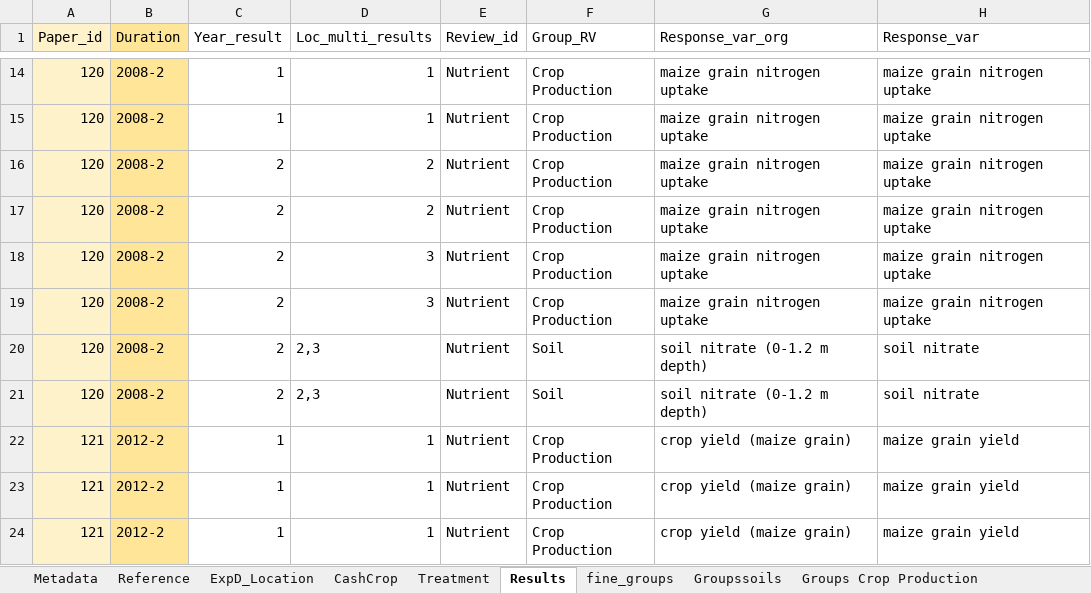
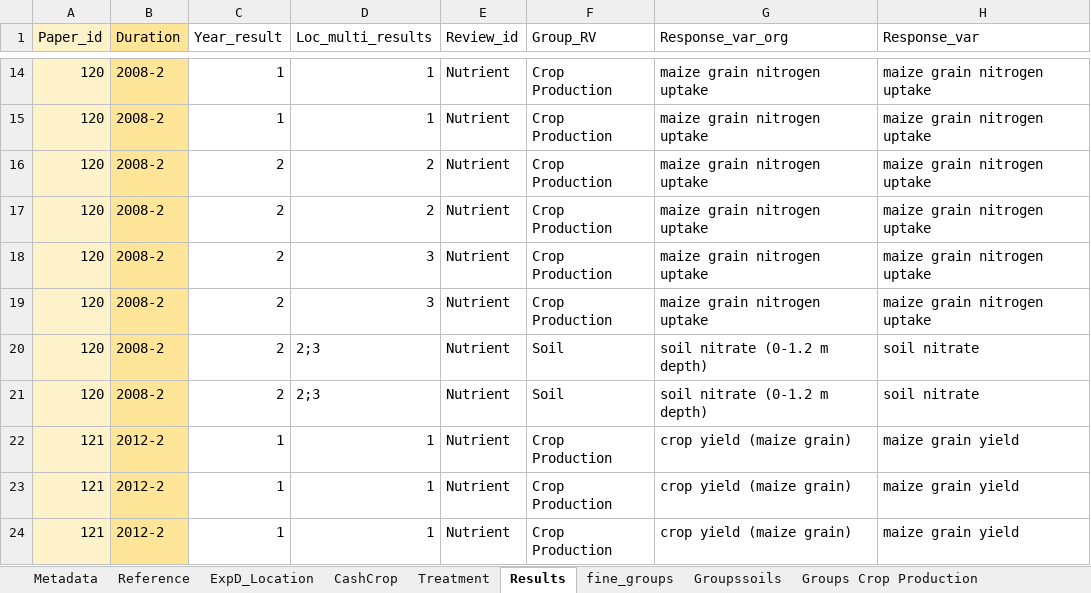
Before and after one commit to Science-for-Nature-and-People/Midwest-Agriculture-Synthesis, an Excel workbook: Nutrient Review/Nutrient_Synthesis_Database_Atwood.xlsx, sheet Results, drawn as a sheet; only a part is shown, gaps mark what is left out; values as stored, in another font and other column widths than the file's, no borders; the diff names each change by its address in the sheet, - before the commit and + after, or states it on an @@ line.

```diff
--- a/Nutrient Review/Nutrient_Synthesis_Database_Atwood.xlsx (sheet Results)
+++ b/Nutrient Review/Nutrient_Synthesis_Database_Atwood.xlsx (sheet Results)
-D20:D21 (Loc_multi_results): 2,3
+D20:D21 (Loc_multi_results): 2;3
```
Also changed, not shown: Cover Crop Review/CCdiversity_Synthesis_Database.xlsx, PestMgmt Review/PestMgmt_Review_completefile.xlsx, 8 other files.
